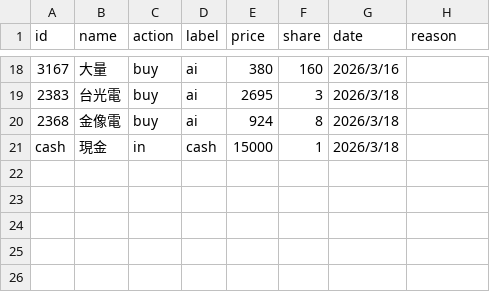
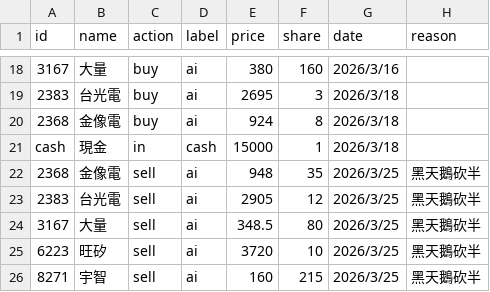
Before and after one commit to peter613/kitsune_stock_system, a CSV file: journal/journal.csv, drawn as a sheet; only a part is shown, gaps mark what is left out; the diff names each change by its address in the sheet, - before the commit and + after, or states it on an @@ line.

```diff
--- a/journal/journal.csv
+++ b/journal/journal.csv
+row 22: 2368 | 金像電 | sell | ai | 948 | 35 | 2026/3/25 | 黑天鵝砍半
+row 23: 2383 | 台光電 | sell | ai | 2905 | 12 | 2026/3/25 | 黑天鵝砍半
+row 24: 3167 | 大量 | sell | ai | 348.5 | 80 | 2026/3/25 | 黑天鵝砍半
+row 25: 6223 | 旺矽 | sell | ai | 3720 | 10 | 2026/3/25 | 黑天鵝砍半
+row 26: 8271 | 宇智 | sell | ai | 160 | 215 | 2026/3/25 | 黑天鵝砍半
```
Also changed, not shown: 4 other files.
